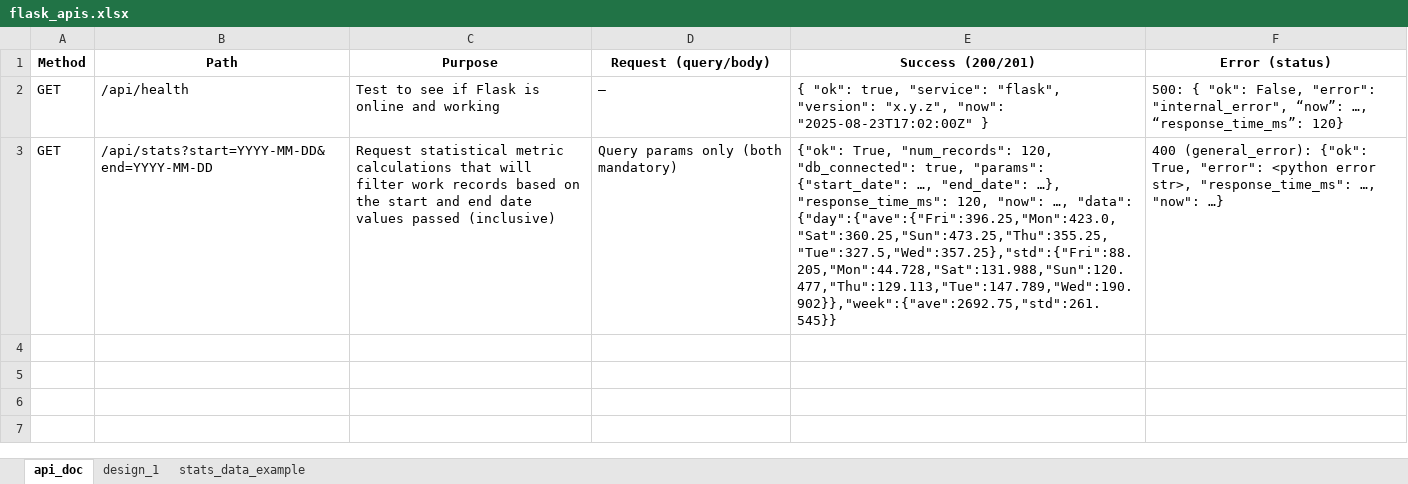
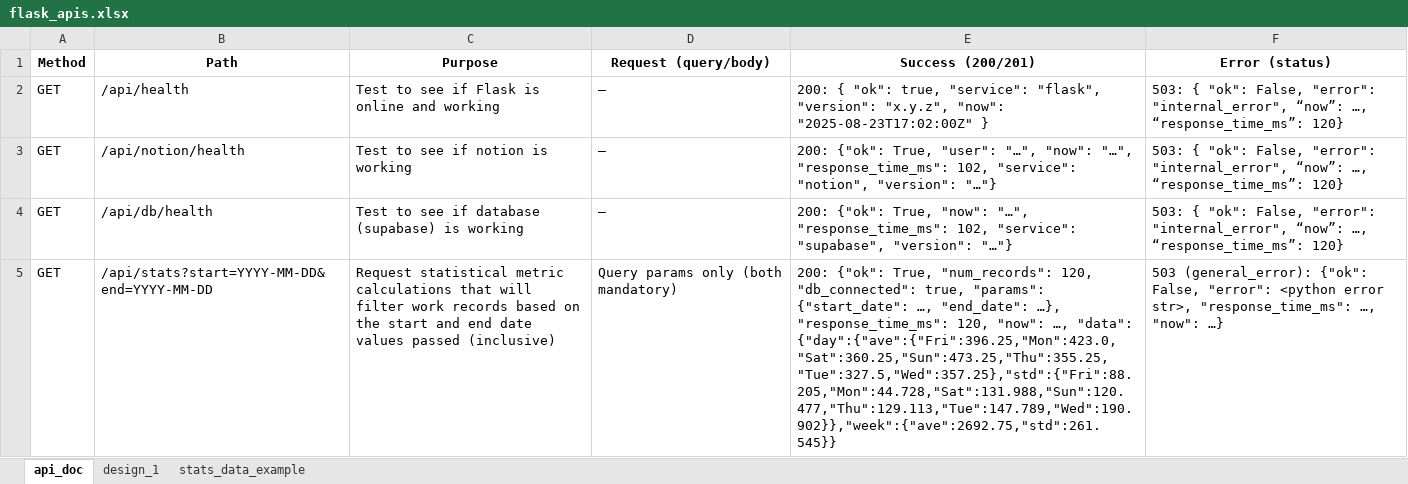
Before and after one commit to GregT7/PlanGauge, an Excel workbook: project_management/flask_apis.xlsx, sheet api_doc, drawn as a sheet; values as stored, in another font and other column widths than the file's, no borders; addresses are those after the commit; the diff names each change by its address in the sheet, - before the commit and + after, or states it on an @@ line.

Commit message:
added /api/db/health + /api/notion/health schemas to documentation

```diff
--- a/project_management/flask_apis.xlsx (sheet api_doc)
+++ b/project_management/flask_apis.xlsx (sheet api_doc)
-E2 (Success (200/201)): { "ok":…
+E2 (Success (200/201)): 200: { "ok":…
-F2 (Error (status)): 500: { "ok":…
+F2 (Error (status)): 503: { "ok":…
+row 3: GET | /api/notion/health | Test to see if notion is working | — | 200: {"ok": True, "user": "…", "now": "…", "response_time_ms": 102, "service": "notion", "version": "…"} | 503: { "ok": False, "error": "internal_error", “now”: …, “response_time_ms”: 120}
+row 4: GET | /api/db/health | Test to see if database (supabase) is working | — | 200: {"ok": True, "now": "…", "response_time_ms": 102, "service": "supabase", "version": "…"} | 503: { "ok": False, "error": "internal_error", “now”: …, “response_time_ms”: 120}
-E5 (Success (200/201)): {"ok": True,…
+E5 (Success (200/201)): 200: {"ok": True,…
-F5 (Error (status)): 400 (general_error): {"ok": True, "error": <python…
+F5 (Error (status)): 503 (general_error): {"ok": False, "error": <python…
```
